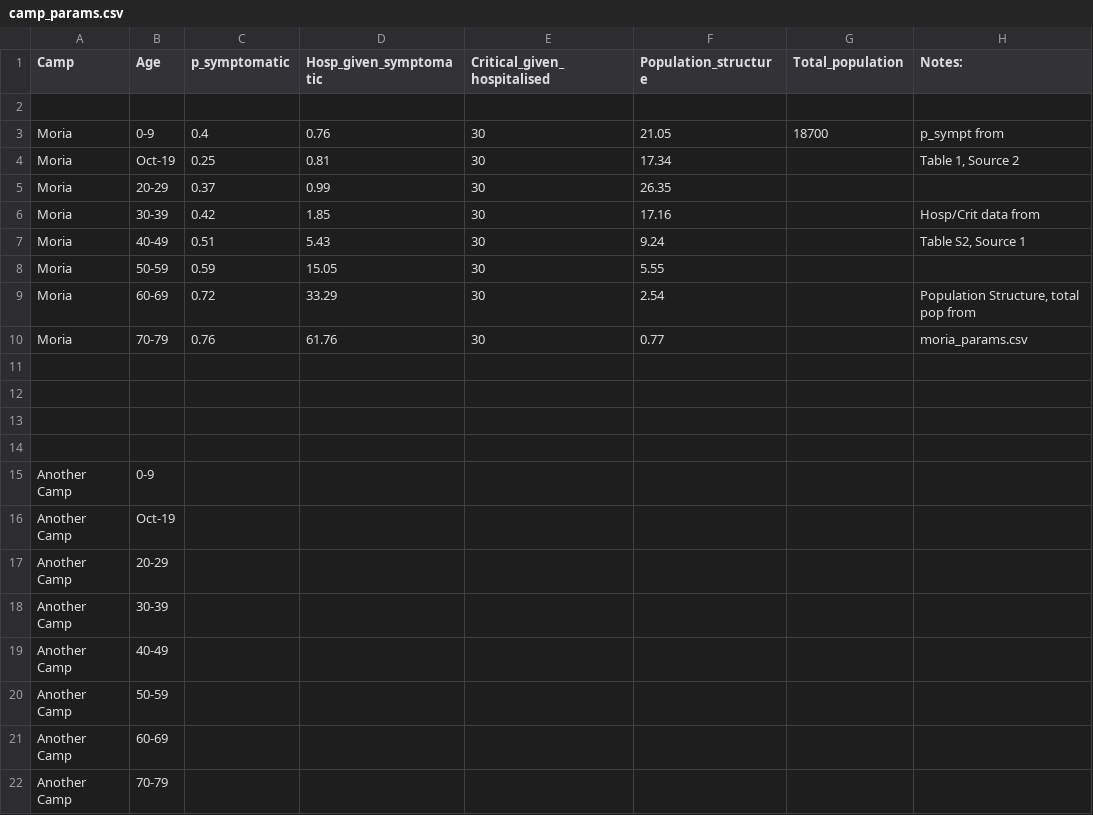
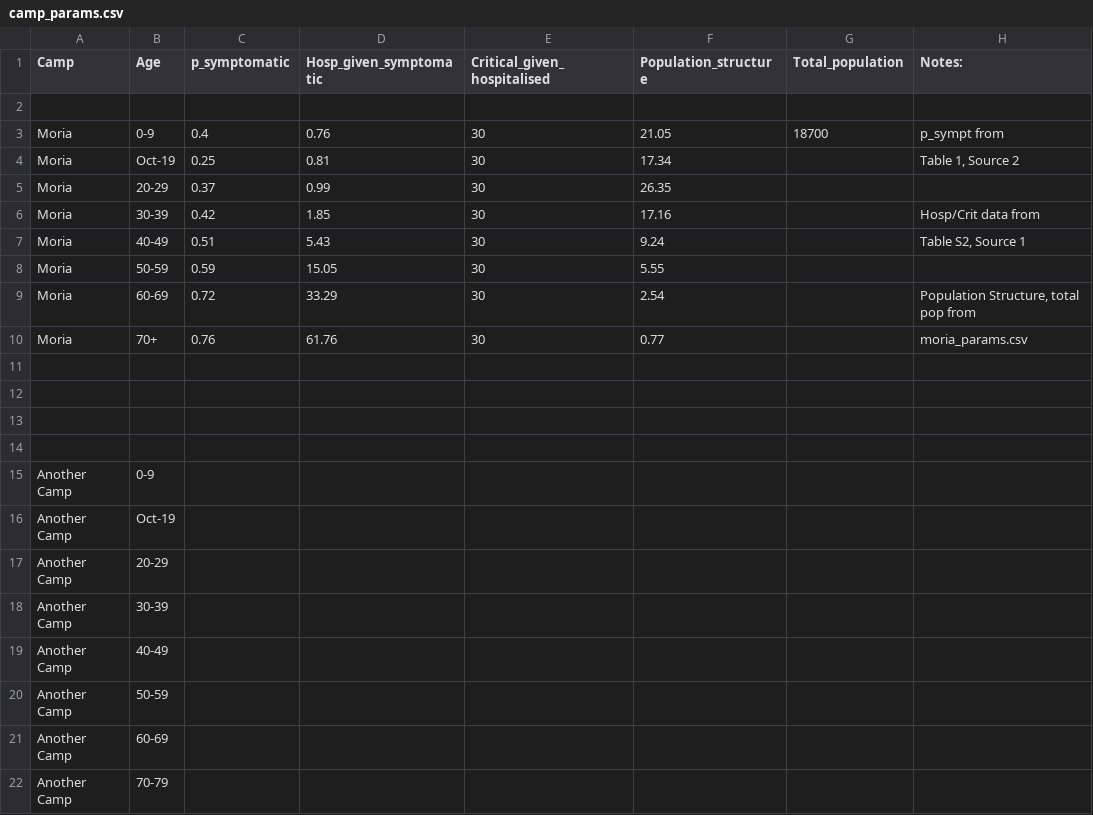
Before and after one commit to AIforGoodSimulator/compartmental-model, a CSV file: Parameters/camp_params.csv, drawn as a sheet; only a part is shown; the diff names each change by its address in the sheet, - before the commit and + after, or states it on an @@ line.

```diff
--- a/Parameters/camp_params.csv
+++ b/Parameters/camp_params.csv
-B10 (Age): 70-79
+B10 (Age): 70+
```
Also changed, not shown: Parameters/Contact_matrix_Moria.csv, Parameters/parameters.csv, 24 other files.
